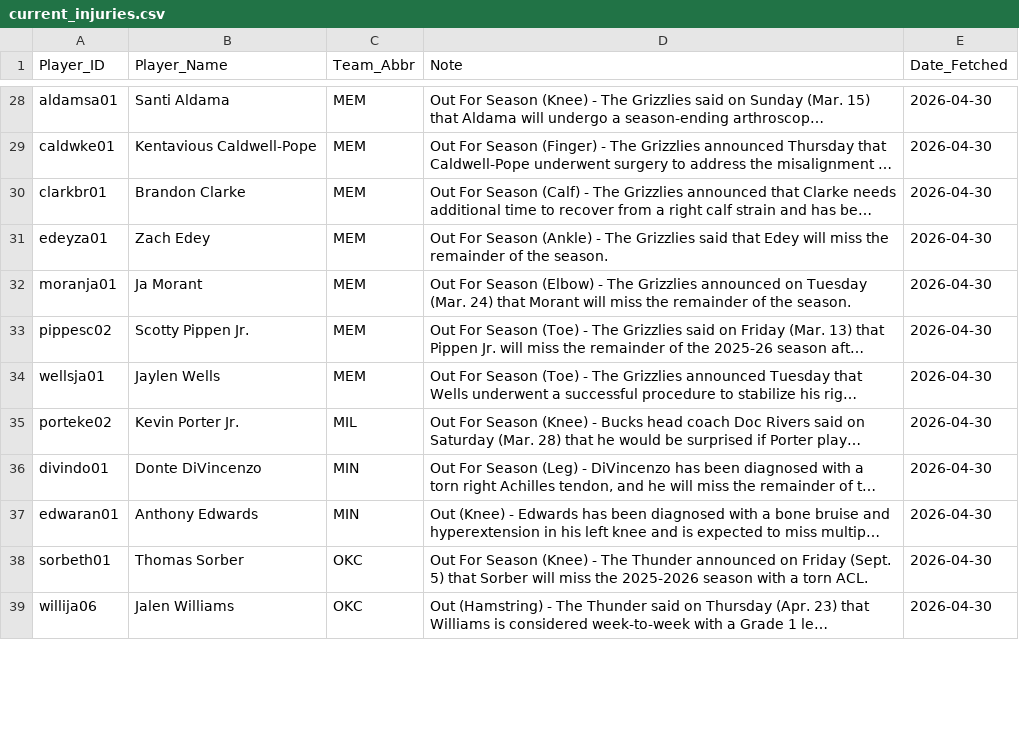
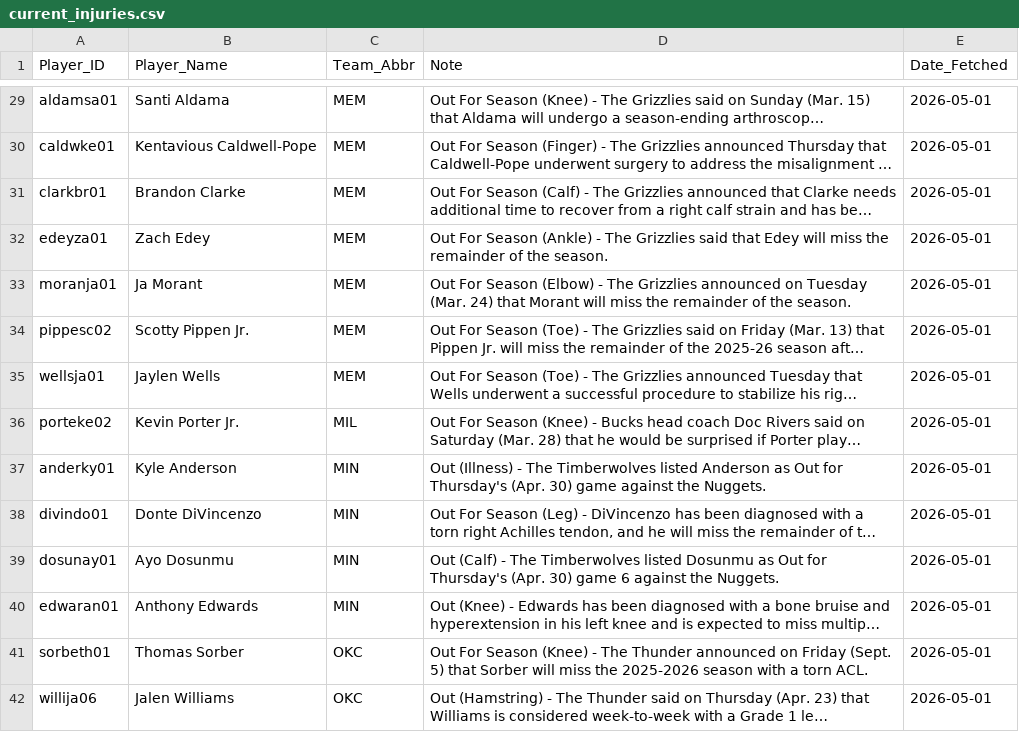
Before and after one commit to Ricky0627/nba-prediction-app, a CSV file: current_injuries.csv, drawn as a sheet; only a part is shown, gaps mark what is left out; long unchanged cells end in …; addresses are those after the commit; the diff covers the shown part only; the diff names each change by its address in the sheet, - before the commit and + after, or states it on an @@ line.

```diff
--- a/current_injuries.csv
+++ b/current_injuries.csv
-E29:E36 (Date_Fetched): 2026-04-30
+E29:E36 (Date_Fetched): 2026-05-01
+row 37: anderky01 | Kyle Anderson | MIN | Out (Illness) - The Timberwolves listed Anderson as Out for Thursday's (Apr. 30) game against the Nuggets. | 2026-05-01
-E38 (Date_Fetched): 2026-04-30
+E38 (Date_Fetched): 2026-05-01
+row 39: dosunay01 | Ayo Dosunmu | MIN | Out (Calf) - The Timberwolves listed Dosunmu as Out for Thursday's (Apr. 30) game 6 against the Nuggets. | 2026-05-01
-E40:E42 (Date_Fetched): 2026-04-30
+E40:E42 (Date_Fetched): 2026-05-01
```
Also changed, not shown: 1 added row and 51 edited cells elsewhere in this file, final_analysis_report.csv, final_analysis_report_v800.csv, 14 other files.
